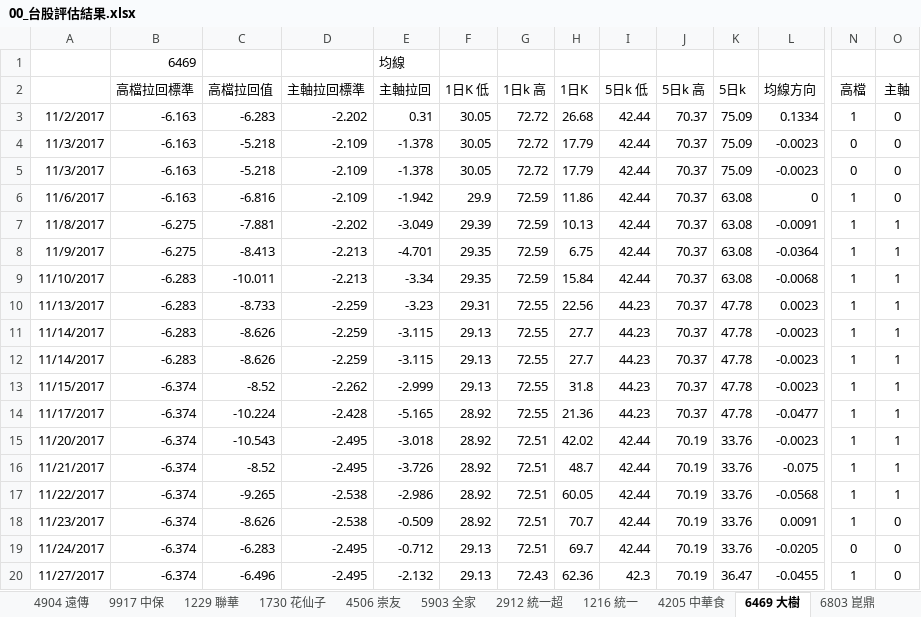
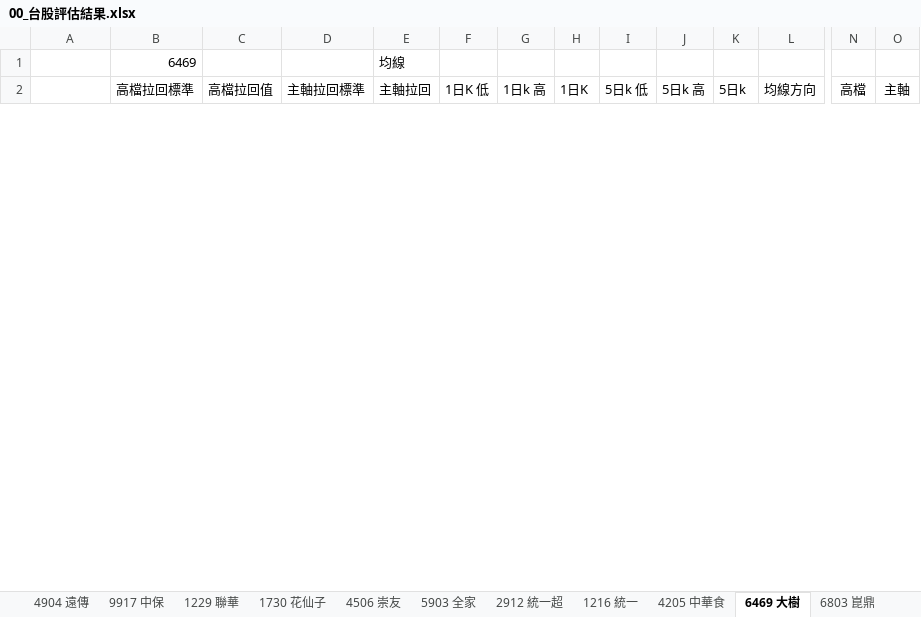
Before and after one commit to JonsonChang/finance, an Excel workbook: 測試資料/00_台股評估結果.xlsx, sheet 6469 大樹, drawn as a sheet; only a part is shown, gaps mark what is left out; values as stored, in another font and other column widths than the file's, no borders; conditional formats not drawn; removed rows and columns are numbered as before the commit, all else as after; rows hold the shown columns only; the diff covers the shown part only; the diff names each change by its address in the sheet, - before the commit and + after, or states it on an @@ line.

```diff
--- a/測試資料/00_台股評估結果.xlsx (sheet 6469 大樹)
+++ b/測試資料/00_台股評估結果.xlsx (sheet 6469 大樹)
@@ row 3 hidden: 11/2/2017 | -6.163 | -6.283 | -2.202 | 0.31 | 30.05 | 72.72 | 26.68 | 42.44 | 70.37 | 75.09 | 0.1334 | 1 | 0 @@
@@ row 4 hidden: 11/3/2017 | -6.163 | -5.218 | -2.109 | -1.378 | 30.05 | 72.72 | 17.79 | 42.44 | 70.37 | 75.09 | -0.0023 | 0 | 0 @@
@@ row 5 hidden: 11/3/2017 | -6.163 | -5.218 | -2.109 | -1.378 | 30.05 | 72.72 | 17.79 | 42.44 | 70.37 | 75.09 | -0.0023 | 0 | 0 @@
@@ row 6 hidden: 11/6/2017 | -6.163 | -6.816 | -2.109 | -1.942 | 29.9 | 72.59 | 11.86 | 42.44 | 70.37 | 63.08 | 0 | 1 | 0 @@
@@ row 7 hidden: 11/8/2017 | -6.275 | -7.881 | -2.202 | -3.049 | 29.39 | 72.59 | 10.13 | 42.44 | 70.37 | 63.08 | -0.0091 | 1 | 1 @@
@@ row 8 hidden: 11/9/2017 | -6.275 | -8.413 | -2.213 | -4.701 | 29.35 | 72.59 | 6.75 | 42.44 | 70.37 | 63.08 | -0.0364 | 1 | 1 @@
@@ row 9 hidden: 11/10/2017 | -6.283 | -10.011 | -2.213 | -3.34 | 29.35 | 72.59 | 15.84 | 42.44 | 70.37 | 63.08 | -0.0068 | 1 | 1 @@
@@ row 10 hidden: 11/13/2017 | -6.283 | -8.733 | -2.259 | -3.23 | 29.31 | 72.55 | 22.56 | 44.23 | 70.37 | 47.78 | 0.0023 | 1 | 1 @@
@@ row 11 hidden: 11/14/2017 | -6.283 | -8.626 | -2.259 | -3.115 | 29.13 | 72.55 | 27.7 | 44.23 | 70.37 | 47.78 | -0.0023 | 1 | 1 @@
@@ row 12 hidden: 11/14/2017 | -6.283 | -8.626 | -2.259 | -3.115 | 29.13 | 72.55 | 27.7 | 44.23 | 70.37 | 47.78 | -0.0023 | 1 | 1 @@
@@ row 13 hidden: 11/15/2017 | -6.374 | -8.52 | -2.262 | -2.999 | 29.13 | 72.55 | 31.8 | 44.23 | 70.37 | 47.78 | -0.0023 | 1 | 1 @@
@@ row 14 hidden: 11/17/2017 | -6.374 | -10.224 | -2.428 | -5.165 | 28.92 | 72.55 | 21.36 | 44.23 | 70.37 | 47.78 | -0.0477 | 1 | 1 @@
@@ row 15 hidden: 11/20/2017 | -6.374 | -10.543 | -2.495 | -3.018 | 28.92 | 72.51 | 42.02 | 42.44 | 70.19 | 33.76 | -0.0023 | 1 | 1 @@
@@ row 16 hidden: 11/21/2017 | -6.374 | -8.52 | -2.495 | -3.726 | 28.92 | 72.51 | 48.7 | 42.44 | 70.19 | 33.76 | -0.075 | 1 | 1 @@
@@ row 17 hidden: 11/22/2017 | -6.374 | -9.265 | -2.538 | -2.986 | 28.92 | 72.51 | 60.05 | 42.44 | 70.19 | 33.76 | -0.0568 | 1 | 1 @@
@@ row 18 hidden: 11/23/2017 | -6.374 | -8.626 | -2.538 | -0.509 | 28.92 | 72.51 | 70.7 | 42.44 | 70.19 | 33.76 | 0.0091 | 1 | 0 @@
@@ row 19 hidden: 11/24/2017 | -6.374 | -6.283 | -2.495 | -0.712 | 29.13 | 72.51 | 69.7 | 42.44 | 70.19 | 33.76 | -0.0205 | 0 | 0 @@
@@ row 20 hidden: 11/27/2017 | -6.374 | -6.496 | -2.495 | -2.132 | 29.13 | 72.43 | 62.36 | 42.3 | 70.19 | 36.47 | -0.0455 | 1 | 0 @@
```
Also changed, not shown: 21 added rows and 1 hidden or unhidden row elsewhere in this sheet, sheet 1730 花仙子, sheet 9917 中保, sheet 1229 聯華, sheet 2412 中華電, sheet 2912 統一超, sheet 5903 全家, 9 more sheets, other sheet tabs, hidden cells, 測試資料/00_基金追縱記錄 .xlsx, 48 other files.
